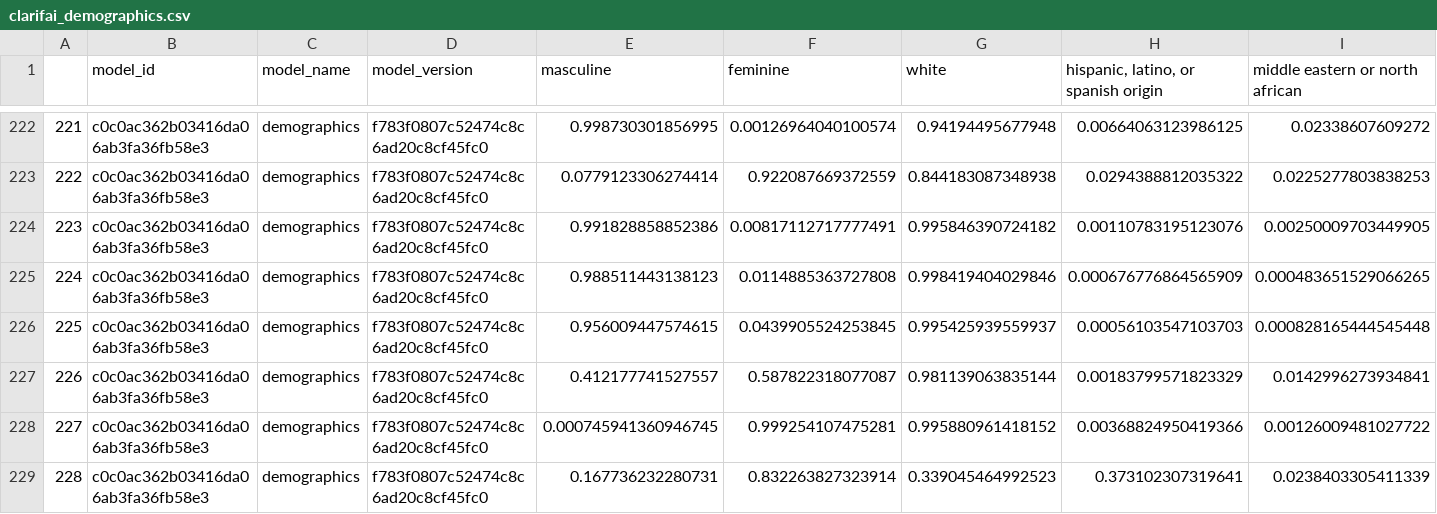
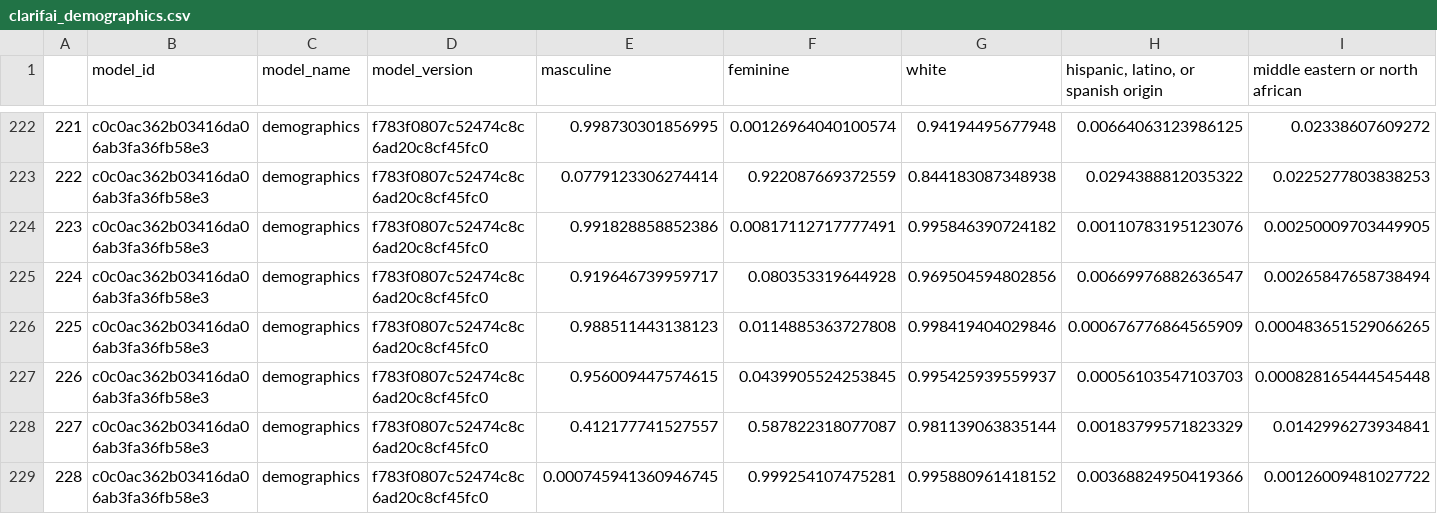
Before and after one commit to sina-chen/predictors_of_polling_errors, a CSV file: data/senate/clarifai_demographics.csv, drawn as a sheet; only a part is shown, gaps mark what is left out; the shorter side is filled out with more unchanged rows; addresses are those after the commit; rows hold the shown columns only; the diff names each change by its address in the sheet, - before the commit and + after, or states it on an @@ line.

```diff
--- a/data/senate/clarifai_demographics.csv
+++ b/data/senate/clarifai_demographics.csv
+row 225: 224 | c0c0ac362b03416da06ab3fa36fb58e3 | demographics | f783f0807c52474c8c6ad20c8cf45fc0 | 0.919646739959717 | 0.080353319644928 | 0.969504594802856 | 0.00669976882636547 | 0.00265847658738494
@@ column A renumbered from row 226 down @@
```
Also changed, not shown: data/senate/clarifai_race.csv, data/senate/manually_race_gender_john.csv.
